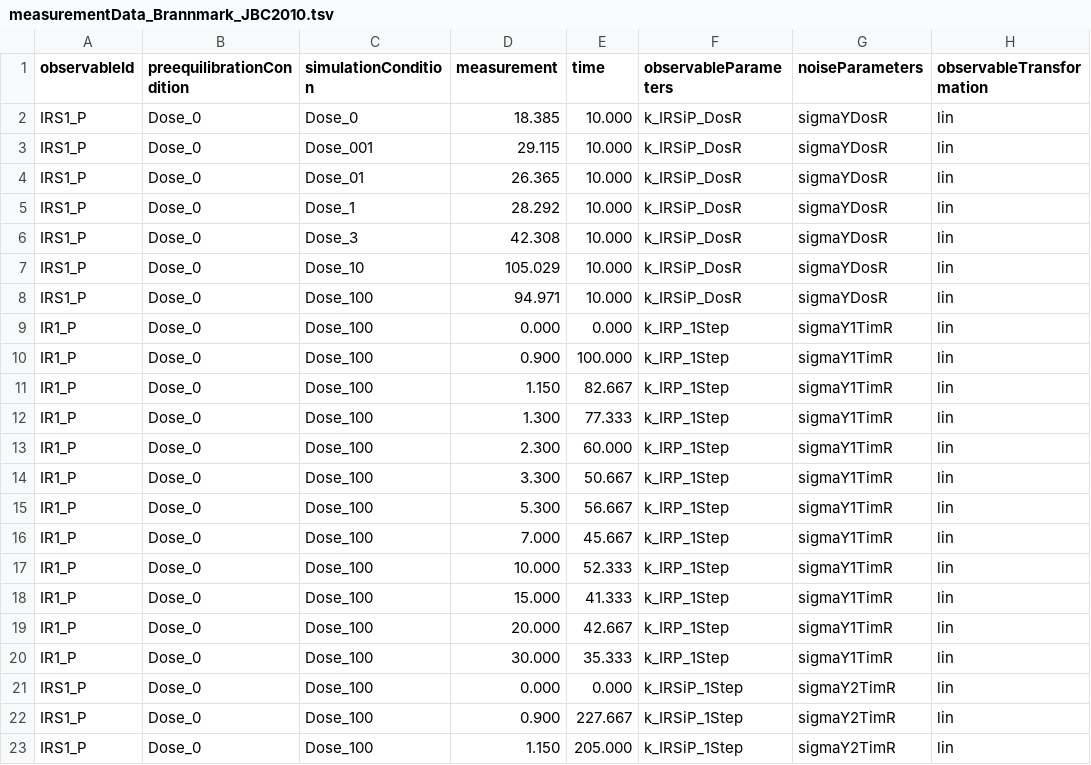
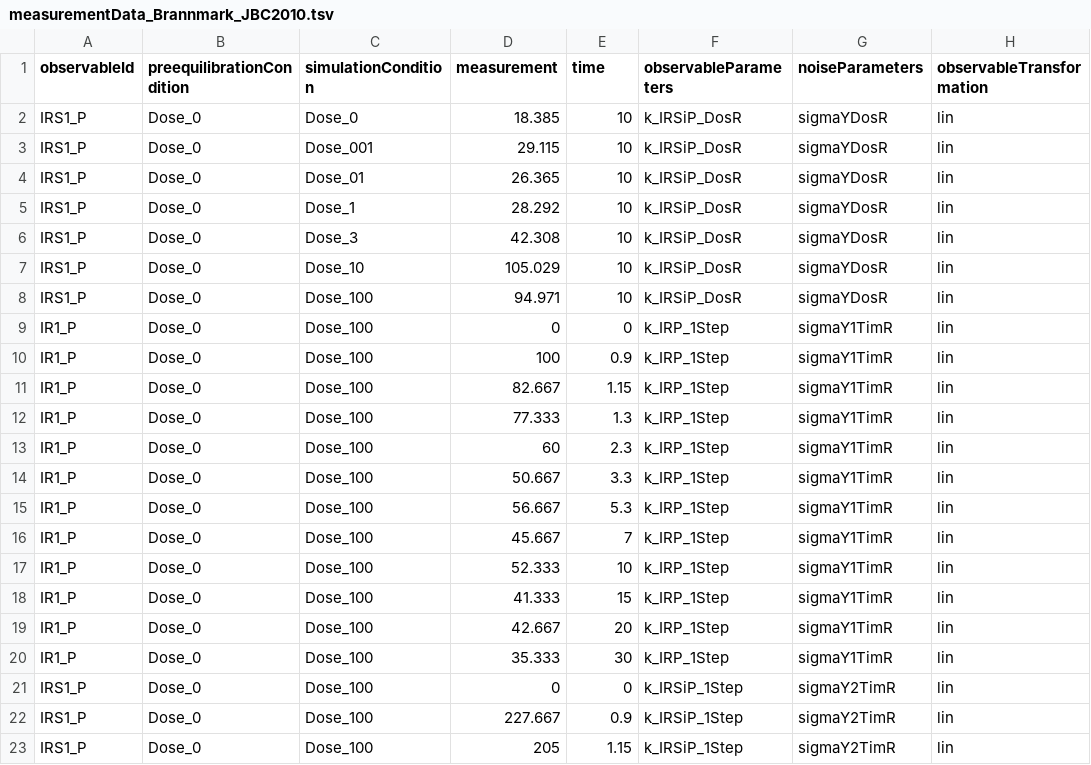
Before and after one commit to erikadudki/Benchmark-Models, a TSV file: hackathon_contributions_new_data_format/Brannmark_JBC2010/measurementData_Brannmark_JBC2010.tsv, drawn as a sheet; only a part is shown; the diff covers the shown part only.

```diff
--- a/hackathon_contributions_new_data_format/Brannmark_JBC2010/measurementData_Brannmark_JBC2010.tsv
+++ b/hackathon_contributions_new_data_format/Brannmark_JBC2010/measurementData_Brannmark_JBC2010.tsv
@@ -1,23 +1,23 @@
 observableId	preequilibrationCondition	simulationCondition	measurement	time	observableParameters	noiseParameters	observableTransformation
-IRS1_P	Dose_0	Dose_0	18.385	10.000	k_IRSiP_DosR	sigmaYDosR	lin
-IRS1_P	Dose_0	Dose_001	29.115	10.000	k_IRSiP_DosR	sigmaYDosR	lin
-IRS1_P	Dose_0	Dose_01	26.365	10.000	k_IRSiP_DosR	sigmaYDosR	lin
-IRS1_P	Dose_0	Dose_1	28.292	10.000	k_IRSiP_DosR	sigmaYDosR	lin
-IRS1_P	Dose_0	Dose_3	42.308	10.000	k_IRSiP_DosR	sigmaYDosR	lin
-IRS1_P	Dose_0	Dose_10	105.029	10.000	k_IRSiP_DosR	sigmaYDosR	lin
-IRS1_P	Dose_0	Dose_100	94.971	10.000	k_IRSiP_DosR	sigmaYDosR	lin
-IR1_P 	Dose_0	Dose_100	0.000	0.000	k_IRP_1Step	sigmaY1TimR	lin
-IR1_P 	Dose_0	Dose_100	0.900	100.000	k_IRP_1Step	sigmaY1TimR	lin
-IR1_P 	Dose_0	Dose_100	1.150	82.667	k_IRP_1Step	sigmaY1TimR	lin
-IR1_P 	Dose_0	Dose_100	1.300	77.333	k_IRP_1Step	sigmaY1TimR	lin
-IR1_P 	Dose_0	Dose_100	2.300	60.000	k_IRP_1Step	sigmaY1TimR	lin
-IR1_P 	Dose_0	Dose_100	3.300	50.667	k_IRP_1Step	sigmaY1TimR	lin
-IR1_P 	Dose_0	Dose_100	5.300	56.667	k_IRP_1Step	sigmaY1TimR	lin
-IR1_P 	Dose_0	Dose_100	7.000	45.667	k_IRP_1Step	sigmaY1TimR	lin
-IR1_P 	Dose_0	Dose_100	10.000	52.333	k_IRP_1Step	sigmaY1TimR	lin
-IR1_P 	Dose_0	Dose_100	15.000	41.333	k_IRP_1Step	sigmaY1TimR	lin
-IR1_P 	Dose_0	Dose_100	20.000	42.667	k_IRP_1Step	sigmaY1TimR	lin
-IR1_P 	Dose_0	Dose_100	30.000	35.333	k_IRP_1Step	sigmaY1TimR	lin
-IRS1_P	Dose_0	Dose_100	0.000	0.000	k_IRSiP_1Step	sigmaY2TimR	lin
-IRS1_P	Dose_0	Dose_100	0.900	227.667	k_IRSiP_1Step	sigmaY2TimR	lin
-IRS1_P	Dose_0	Dose_100	1.150	205.000	k_IRSiP_1Step	sigmaY2TimR	lin
+IRS1_P	Dose_0	Dose_0	18.385	10	k_IRSiP_DosR	sigmaYDosR	lin
+IRS1_P	Dose_0	Dose_001	29.115	10	k_IRSiP_DosR	sigmaYDosR	lin
+IRS1_P	Dose_0	Dose_01	26.365	10	k_IRSiP_DosR	sigmaYDosR	lin
+IRS1_P	Dose_0	Dose_1	28.292	10	k_IRSiP_DosR	sigmaYDosR	lin
+IRS1_P	Dose_0	Dose_3	42.308	10	k_IRSiP_DosR	sigmaYDosR	lin
+IRS1_P	Dose_0	Dose_10	105.029	10	k_IRSiP_DosR	sigmaYDosR	lin
+IRS1_P	Dose_0	Dose_100	94.971	10	k_IRSiP_DosR	sigmaYDosR	lin
+IR1_P 	Dose_0	Dose_100	0	0	k_IRP_1Step	sigmaY1TimR	lin
+IR1_P 	Dose_0	Dose_100	100	0.9	k_IRP_1Step	sigmaY1TimR	lin
+IR1_P 	Dose_0	Dose_100	82.667	1.15	k_IRP_1Step	sigmaY1TimR	lin
+IR1_P 	Dose_0	Dose_100	77.333	1.3	k_IRP_1Step	sigmaY1TimR	lin
+IR1_P 	Dose_0	Dose_100	60	2.3	k_IRP_1Step	sigmaY1TimR	lin
+IR1_P 	Dose_0	Dose_100	50.667	3.3	k_IRP_1Step	sigmaY1TimR	lin
+IR1_P 	Dose_0	Dose_100	56.667	5.3	k_IRP_1Step	sigmaY1TimR	lin
+IR1_P 	Dose_0	Dose_100	45.667	7	k_IRP_1Step	sigmaY1TimR	lin
+IR1_P 	Dose_0	Dose_100	52.333	10	k_IRP_1Step	sigmaY1TimR	lin
+IR1_P 	Dose_0	Dose_100	41.333	15	k_IRP_1Step	sigmaY1TimR	lin
+IR1_P 	Dose_0	Dose_100	42.667	20	k_IRP_1Step	sigmaY1TimR	lin
+IR1_P 	Dose_0	Dose_100	35.333	30	k_IRP_1Step	sigmaY1TimR	lin
+IRS1_P	Dose_0	Dose_100	0	0	k_IRSiP_1Step	sigmaY2TimR	lin
+IRS1_P	Dose_0	Dose_100	227.667	0.9	k_IRSiP_1Step	sigmaY2TimR	lin
+IRS1_P	Dose_0	Dose_100	205	1.15	k_IRSiP_1Step	sigmaY2TimR	lin
```
Also changed, not shown: 42 edited cells elsewhere in this file, hackathon_contributions_new_data_format/Brannmark_JBC2010/simulatedData_Brannmark_JBC2010.tsv.
